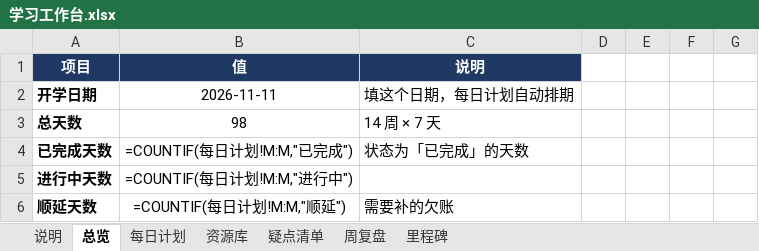
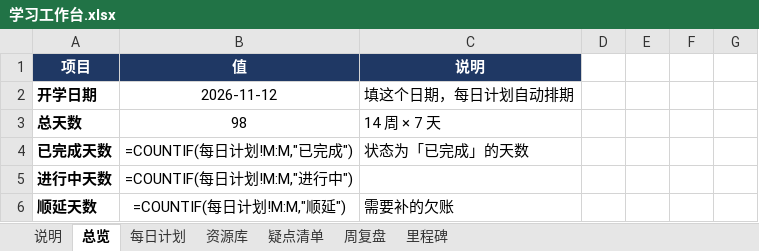
Before and after one commit to XhpChocolate/llm-journey, an Excel workbook: dist/学习工作台.xlsx, sheet 总览, drawn as a sheet; only a part is shown; values as stored, in another font and other column widths than the file's, no borders; formulas without a stored value are shown as written; the diff names each change by its address in the sheet, - before the commit and + after, or states it on an @@ line.

```diff
--- a/dist/学习工作台.xlsx (sheet 总览)
+++ b/dist/学习工作台.xlsx (sheet 总览)
-B2: 2026-11-11
+B2: 2026-11-12
```
Also changed, not shown: 4 other files.
